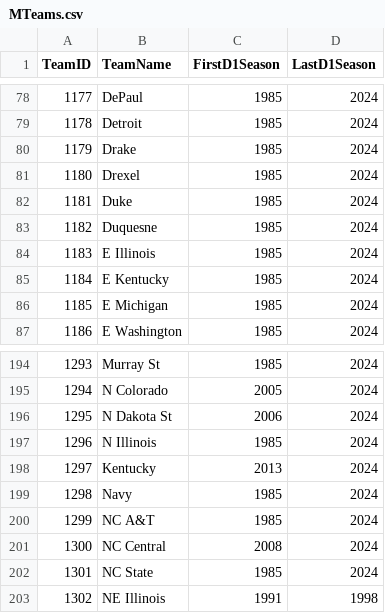
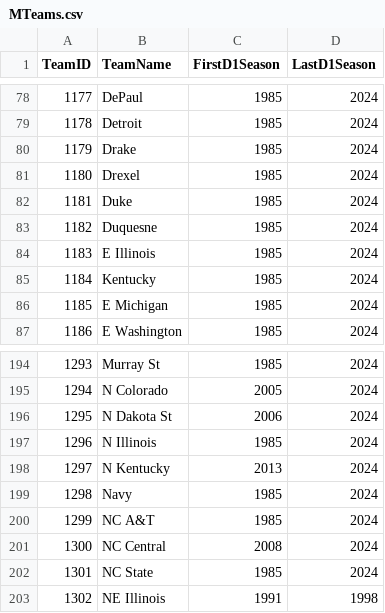
Before and after one commit to ddixon18/march-madness-prediction, a CSV file: Data/MTeams.csv, drawn as a sheet; only a part is shown, gaps mark what is left out.

```diff
--- a/Data/MTeams.csv
+++ b/Data/MTeams.csv
@@ -84,3 +84,3 @@ TeamID,TeamName,FirstD1Season,LastD1Season
 1183,E Illinois,1985,2024
-1184,E Kentucky,1985,2024
+1184,Kentucky,1985,2024
 1185,E Michigan,1985,2024
@@ -197,3 +197,3 @@ TeamID,TeamName,FirstD1Season,LastD1Season
 1296,N Illinois,1985,2024
-1297,Kentucky,2013,2024
+1297,N Kentucky,2013,2024
 1298,Navy,1985,2024
```
Also changed, not shown: 3 other files.
